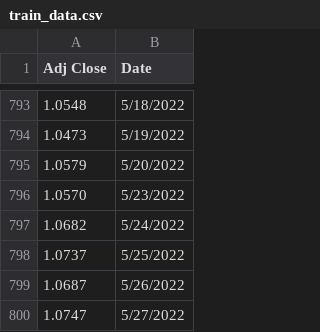
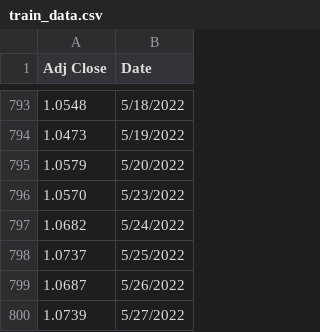
Before and after one commit to jozsefKecskesi/eurusdFor, a CSV file: train_data.csv, drawn as a sheet; only a part is shown, gaps mark what is left out.

Commit message:
Day update

```diff
--- a/train_data.csv
+++ b/train_data.csv
@@ -799,2 +799,2 @@ Adj Close,Date
 1.0687,5/26/2022
-1.0747,5/27/2022
+1.0739,5/27/2022
```
